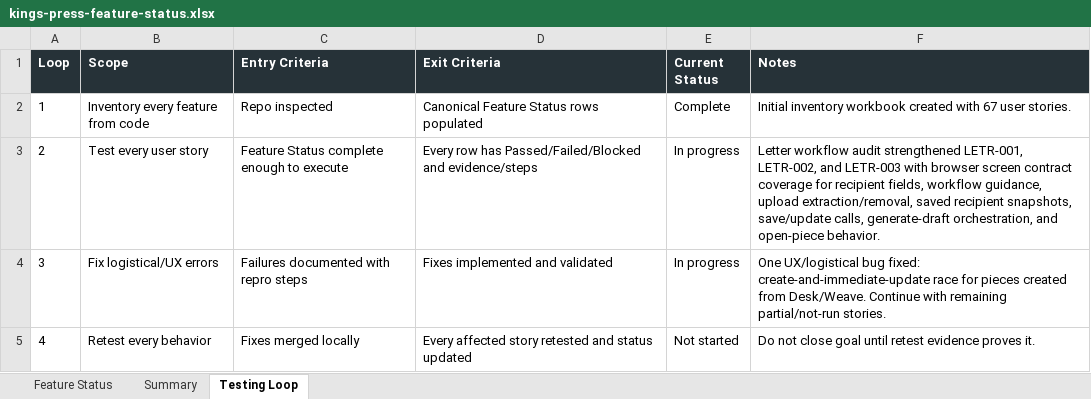
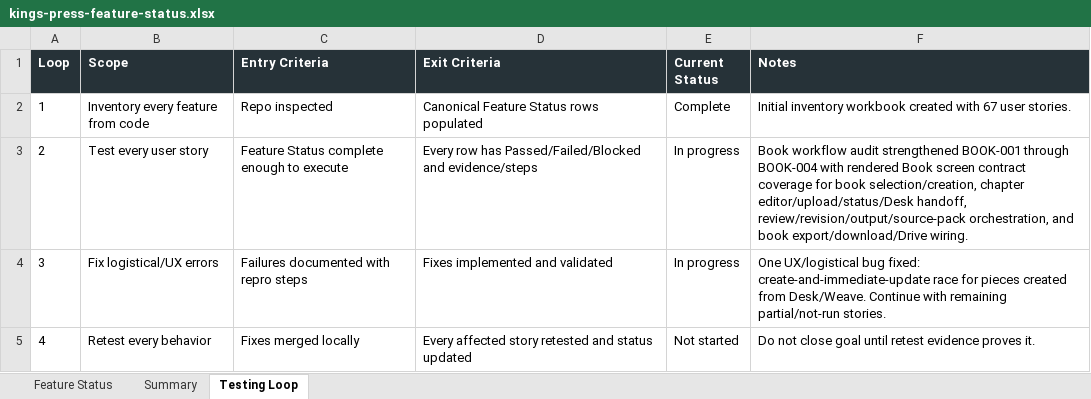
Before and after one commit to Transformation-Agency/pillar-press, an Excel workbook: docs/kings-press-feature-status.xlsx, sheet Testing Loop, drawn as a sheet; values as stored, in another font and other column widths than the file's, no borders; the diff names each change by its address in the sheet, - before the commit and + after, or states it on an @@ line.

Commit message:
Cover book screen browser contract

```diff
--- a/docs/kings-press-feature-status.xlsx (sheet Testing Loop)
+++ b/docs/kings-press-feature-status.xlsx (sheet Testing Loop)
-F3 (Notes): Letter workflow audit strengthened LETR-001, LETR-002, and LETR-003 with browser screen contract coverage for recipient fields, workflow guidance, upload extraction/removal, saved recipient snapshots, save/update calls, generate-draft orchestration, and open-piece behavior.
+F3 (Notes): Book workflow audit strengthened BOOK-001 through BOOK-004 with rendered Book screen contract coverage for book selection/creation, chapter editor/upload/status/Desk handoff, review/revision/output/source-pack orchestration, and book export/download/Drive wiring.
```
Also changed, not shown: sheet Feature Status, 1 other file.
